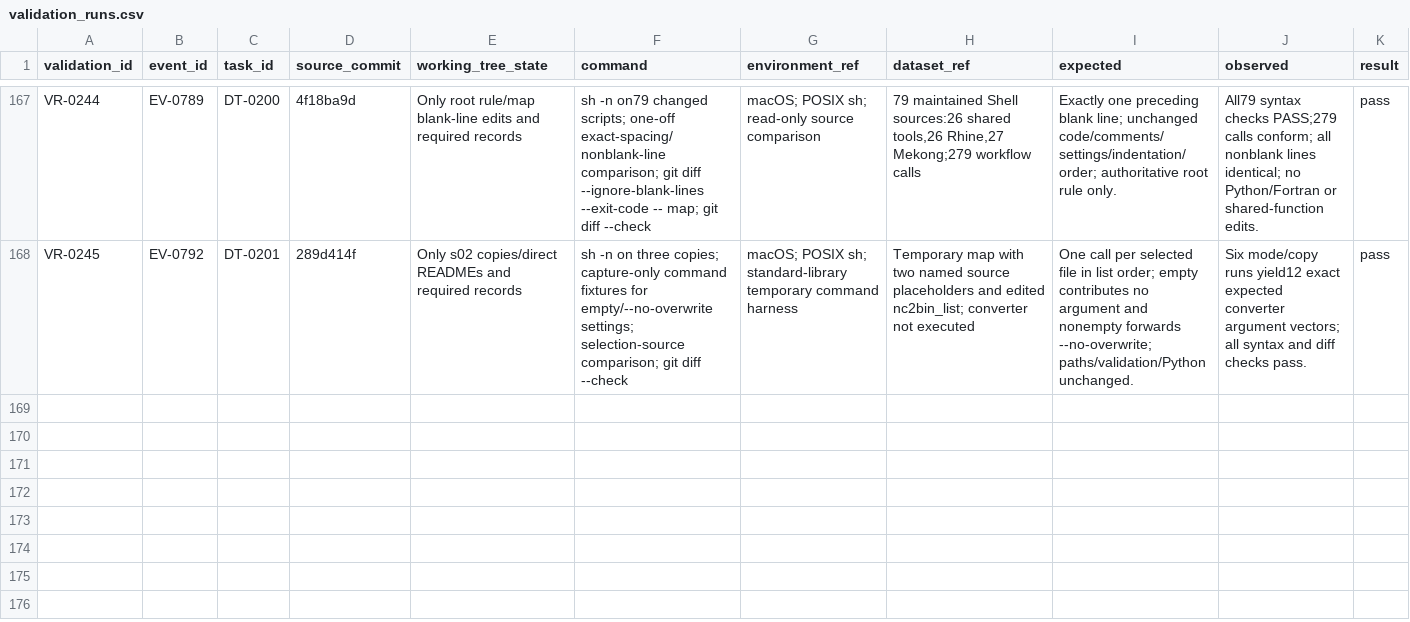
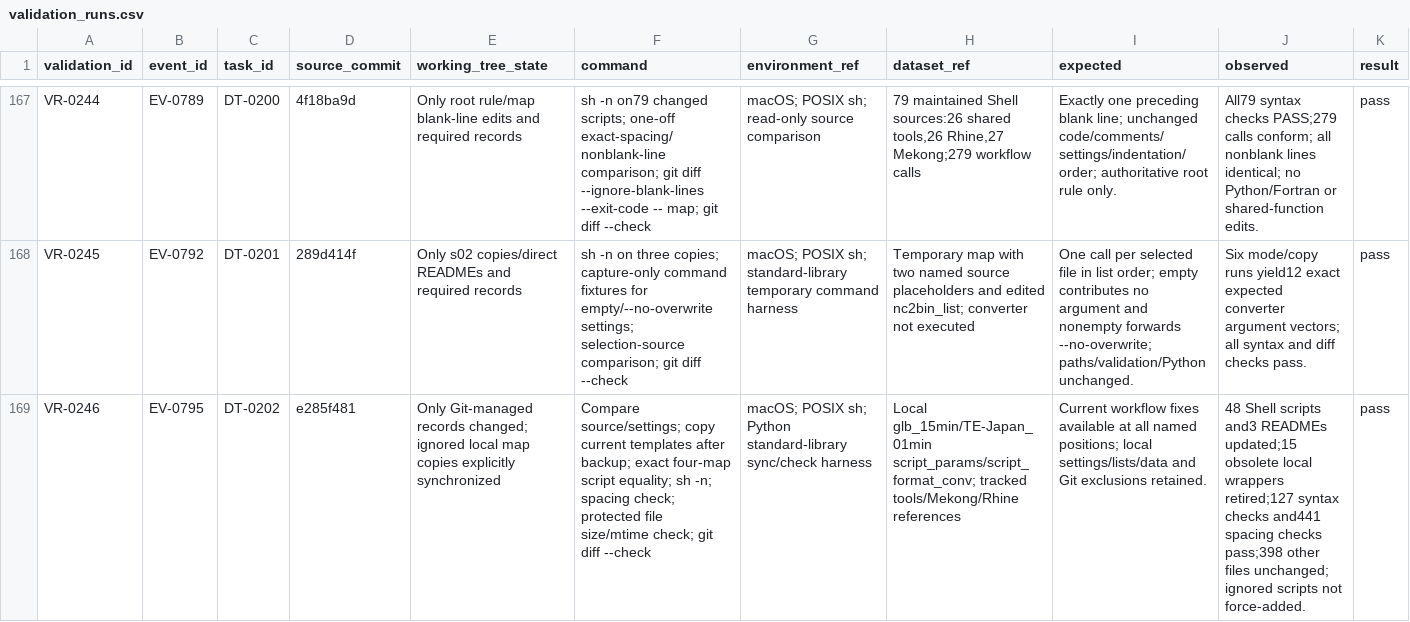
Before and after one commit to global-hydrodynamics/cmf_v5_beta, a CSV file: research/validation_runs.csv, drawn as a sheet; only a part is shown, gaps mark what is left out; rows hold the shown columns only; the diff names each change by its address in the sheet, - before the commit and + after, or states it on an @@ line.

Commit message:
Record synchronization of all local map workflow copies

```diff
--- a/research/validation_runs.csv
+++ b/research/validation_runs.csv
+row 169: VR-0246 | EV-0795 | DT-0202 | e285f481 | Only Git-managed records changed; ignored local map copies explicitly synchronized | Compare source/settings; copy current templates after backup; exact four-map script equality; sh -n; spacing check; protected file size/mtime check; git diff --check | macOS; POSIX sh; Python standard-library sync/check harness | Local glb_15min/TE-Japan_01min script_params/script_format_conv; tracked tools/Mekong/Rhine references | Current workflow fixes available at all named positions; local settings/lists/data and Git exclusions retained. | 48 Shell scripts and3 READMEs updated;15 obsolete local wrappers retired;127 syntax checks and441 spacing checks pass;398 other files unchanged; ignored scripts not force-added. | pass
```
Also changed, not shown: research/development_tasks.csv, research/events.csv, 2 other files.
